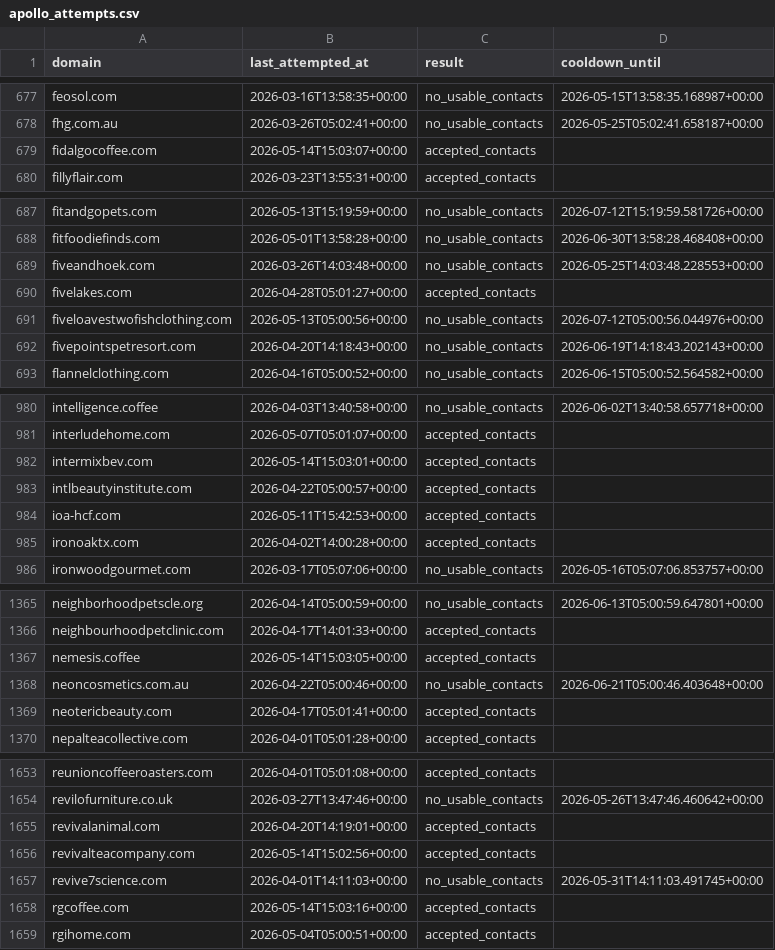
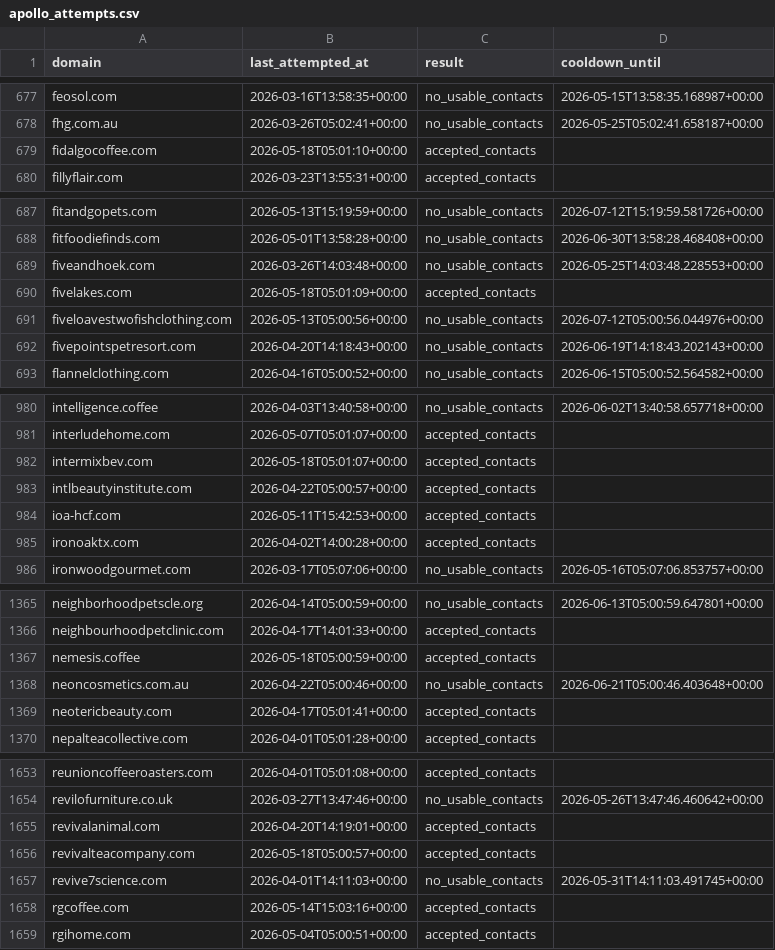
Before and after one commit to david-anata/Lead-scraper, a CSV file: state/apollo_attempts.csv, drawn as a sheet; only a part is shown, gaps mark what is left out; the diff covers the shown part only.

Commit message:
Update Apollo attempts state

```diff
--- a/state/apollo_attempts.csv
+++ b/state/apollo_attempts.csv
@@ -678,3 +678,3 @@ feosol.com,2026-03-16T13:58:35+00:00,no_usable_contacts,2026-05-15T13:58:35.1689
 fhg.com.au,2026-03-26T05:02:41+00:00,no_usable_contacts,2026-05-25T05:02:41.658187+00:00
-fidalgocoffee.com,2026-05-14T15:03:07+00:00,accepted_contacts,
+fidalgocoffee.com,2026-05-18T05:01:10+00:00,accepted_contacts,
 fillyflair.com,2026-03-23T13:55:31+00:00,accepted_contacts,
@@ -689,3 +689,3 @@ fitfoodiefinds.com,2026-05-01T13:58:28+00:00,no_usable_contacts,2026-06-30T13:58
 fiveandhoek.com,2026-03-26T14:03:48+00:00,no_usable_contacts,2026-05-25T14:03:48.228553+00:00
-fivelakes.com,2026-04-28T05:01:27+00:00,accepted_contacts,
+fivelakes.com,2026-05-18T05:01:09+00:00,accepted_contacts,
 fiveloavestwofishclothing.com,2026-05-13T05:00:56+00:00,no_usable_contacts,2026-07-12T05:00:56.044976+00:00
@@ -981,3 +981,3 @@ intelligence.coffee,2026-04-03T13:40:58+00:00,no_usable_contacts,2026-06-02T13:4
 interludehome.com,2026-05-07T05:01:07+00:00,accepted_contacts,
-intermixbev.com,2026-05-14T15:03:01+00:00,accepted_contacts,
+intermixbev.com,2026-05-18T05:01:07+00:00,accepted_contacts,
 intlbeautyinstitute.com,2026-04-22T05:00:57+00:00,accepted_contacts,
@@ -1366,3 +1366,3 @@ neighborhoodpetscle.org,2026-04-14T05:00:59+00:00,no_usable_contacts,2026-06-13T
 neighbourhoodpetclinic.com,2026-04-17T14:01:33+00:00,accepted_contacts,
-nemesis.coffee,2026-05-14T15:03:05+00:00,accepted_contacts,
+nemesis.coffee,2026-05-18T05:00:59+00:00,accepted_contacts,
 neoncosmetics.com.au,2026-04-22T05:00:46+00:00,no_usable_contacts,2026-06-21T05:00:46.403648+00:00
@@ -1655,3 +1655,3 @@ revilofurniture.co.uk,2026-03-27T13:47:46+00:00,no_usable_contacts,2026-05-26T13
 revivalanimal.com,2026-04-20T14:19:01+00:00,accepted_contacts,
-revivalteacompany.com,2026-05-14T15:02:56+00:00,accepted_contacts,
+revivalteacompany.com,2026-05-18T05:00:57+00:00,accepted_contacts,
 revive7science.com,2026-04-01T14:11:03+00:00,no_usable_contacts,2026-05-31T14:11:03.491745+00:00
```
Also changed, not shown: 3 added rows and 6 edited cells elsewhere in this file.
